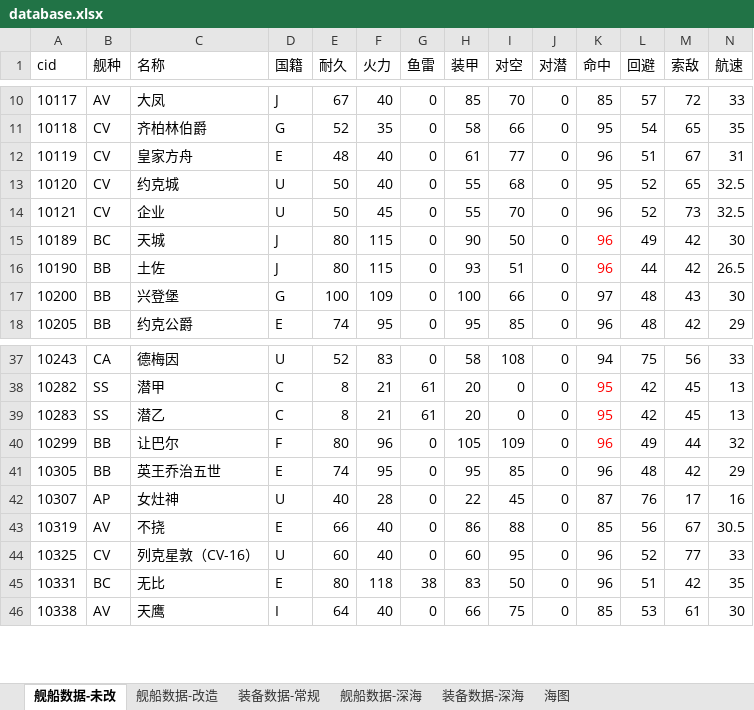
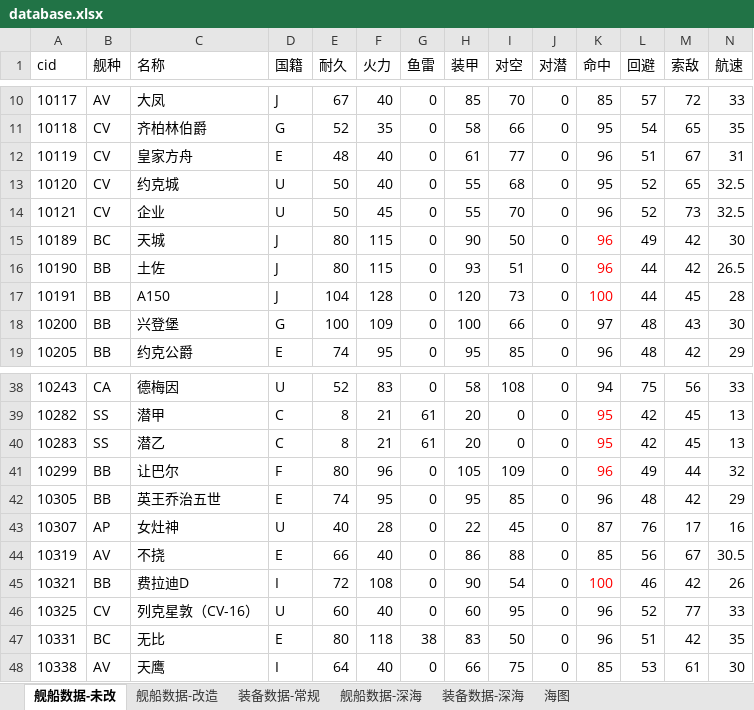
Before and after one commit to YinHeYuanZheng/WSGR_simulation, an Excel workbook: depend/ship/database.xlsx, sheet 舰船数据-未改, drawn as a sheet; only a part is shown, gaps mark what is left out; values as stored, in another font and other column widths than the file's, no borders; conditional formats not drawn; rows hold the shown columns only; the diff names each change by its address in the sheet, - before the commit and + after, or states it on an @@ line.

Commit message:
A150、费拉迪D，技能、数据、装备

```diff
--- a/depend/ship/database.xlsx (sheet 舰船数据-未改)
+++ b/depend/ship/database.xlsx (sheet 舰船数据-未改)
+row 17: 10191 | BB | A150 | J | 104 | 128 | 0 | 120 | 73 | 0 | 100 | 44 | 45 | 28
+row 45: 10321 | BB | 费拉迪D | I | 72 | 108 | 0 | 90 | 54 | 0 | 100 | 46 | 42 | 26
```
Also changed, not shown: sheet 装备数据-常规, formulas that keep their value, 4 other files.
